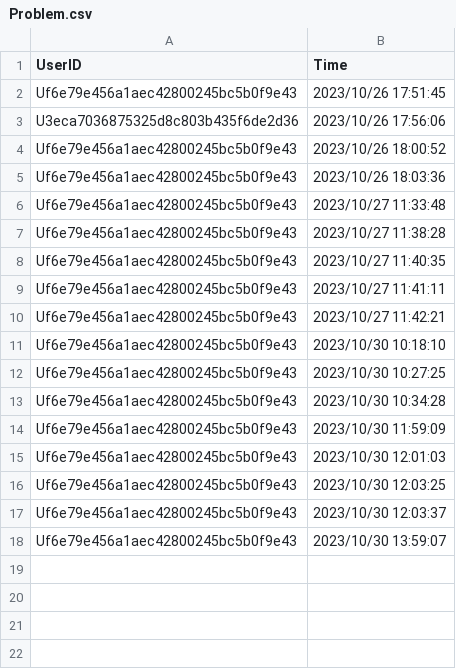
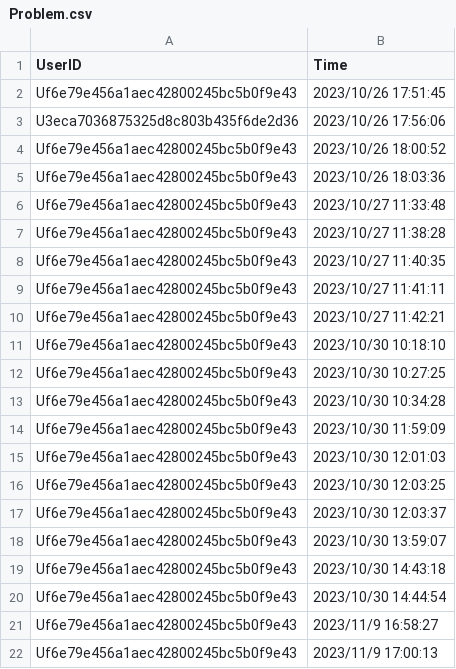
Before and after one commit to JeterChan/line-bot-js, a CSV file: Problem.csv, drawn as a sheet.

```diff
--- a/Problem.csv
+++ b/Problem.csv
@@ -18 +18,5 @@ Uf6e79e456a1aec42800245bc5b0f9e43,2023/10/30 12:03:37
 Uf6e79e456a1aec42800245bc5b0f9e43,2023/10/30 13:59:07
+Uf6e79e456a1aec42800245bc5b0f9e43,2023/10/30 14:43:18
+Uf6e79e456a1aec42800245bc5b0f9e43,2023/10/30 14:44:54
+Uf6e79e456a1aec42800245bc5b0f9e43,2023/11/9 16:58:27
+Uf6e79e456a1aec42800245bc5b0f9e43,2023/11/9 17:00:13
```
Also changed, not shown: ProblemType.csv, Profile.csv, 10 other files.
